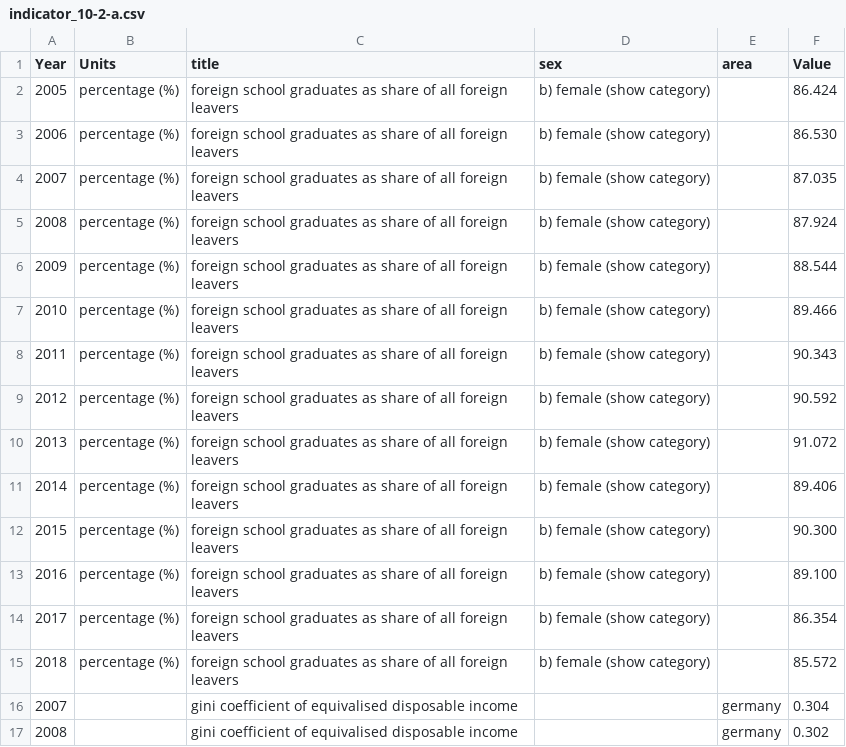
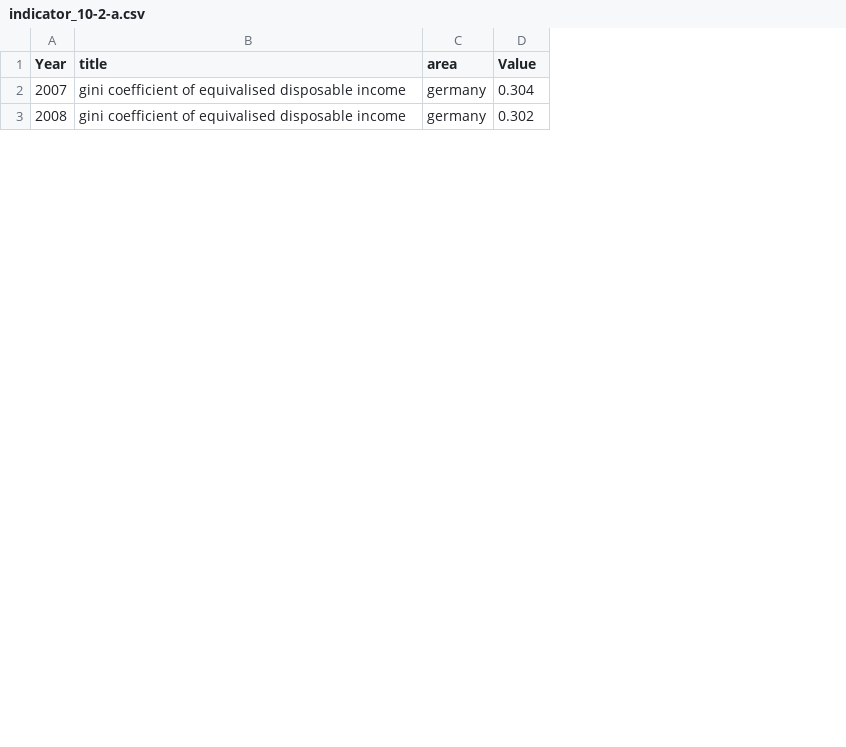
Before and after one commit to DialogfassungDNS/open-sdg-data-starter, a CSV file: data/indicator_10-2-a.csv, drawn as a sheet; only a part is shown; the diff names each change by its address in the sheet, - before the commit and + after, or states it on an @@ line.

```diff
--- a/data/indicator_10-2-a.csv
+++ b/data/indicator_10-2-a.csv
-column B (Units), empty
-column D (sex), empty
-row 2: 2005 | percentage (%) | foreign school graduates as share of all foreign leavers | b) female (show category) |  | 86.424
-row 3: 2006 | percentage (%) | foreign school graduates as share of all foreign leavers | b) female (show category) |  | 86.530
-row 4: 2007 | percentage (%) | foreign school graduates as share of all foreign leavers | b) female (show category) |  | 87.035
-row 5: 2008 | percentage (%) | foreign school graduates as share of all foreign leavers | b) female (show category) |  | 87.924
-row 6: 2009 | percentage (%) | foreign school graduates as share of all foreign leavers | b) female (show category) |  | 88.544
-row 7: 2010 | percentage (%) | foreign school graduates as share of all foreign leavers | b) female (show category) |  | 89.466
-row 8: 2011 | percentage (%) | foreign school graduates as share of all foreign leavers | b) female (show category) |  | 90.343
-row 9: 2012 | percentage (%) | foreign school graduates as share of all foreign leavers | b) female (show category) |  | 90.592
-row 10: 2013 | percentage (%) | foreign school graduates as share of all foreign leavers | b) female (show category) |  | 91.072
-row 11: 2014 | percentage (%) | foreign school graduates as share of all foreign leavers | b) female (show category) |  | 89.406
-row 12: 2015 | percentage (%) | foreign school graduates as share of all foreign leavers | b) female (show category) |  | 90.300
-row 13: 2016 | percentage (%) | foreign school graduates as share of all foreign leavers | b) female (show category) |  | 89.100
-row 14: 2017 | percentage (%) | foreign school graduates as share of all foreign leavers | b) female (show category) |  | 86.354
-row 15: 2018 | percentage (%) | foreign school graduates as share of all foreign leavers | b) female (show category) |  | 85.572
```
Also changed, not shown: data/indicator_10-1-a.csv.
